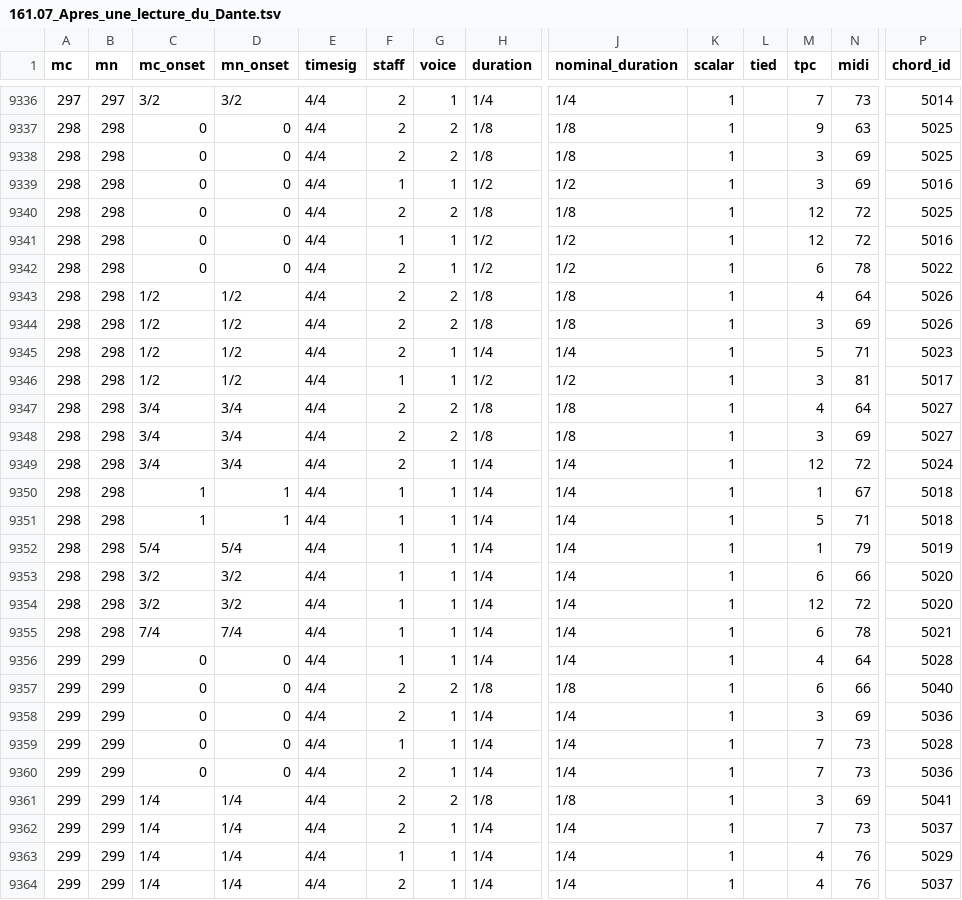
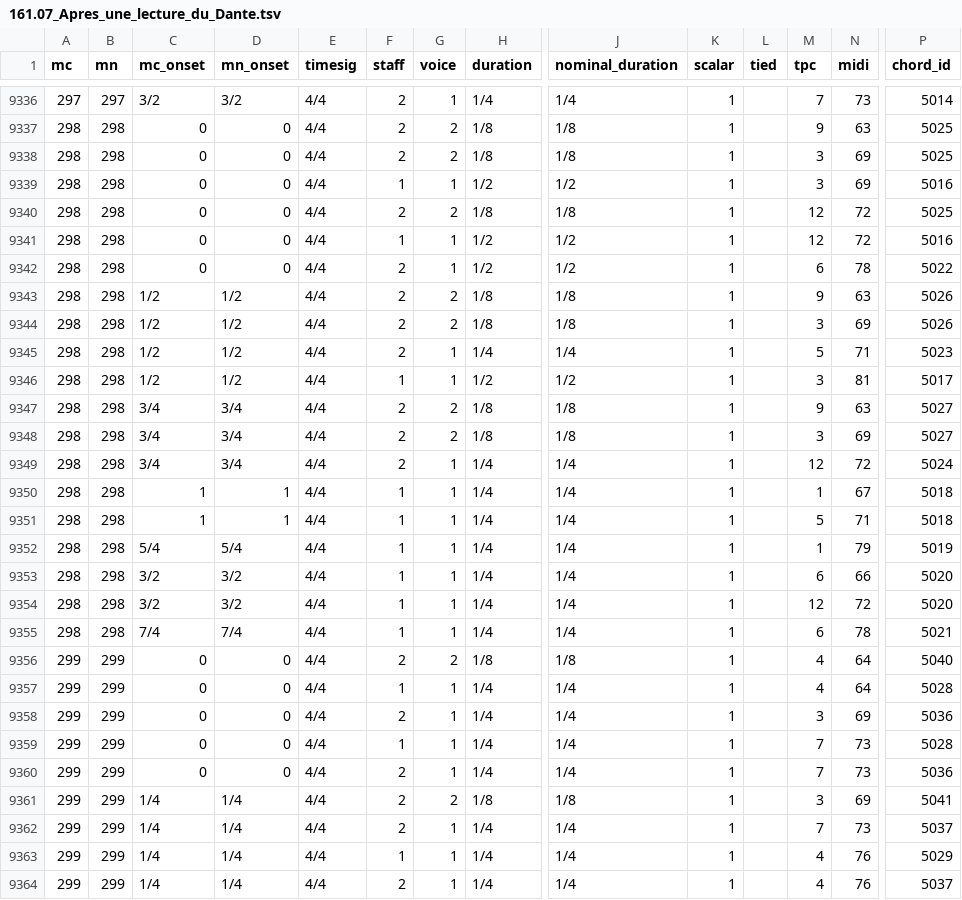
Before and after one commit to DCMLab/liszt_pelerinage, a TSV file: notes/161.07_Apres_une_lecture_du_Dante.tsv, drawn as a sheet; only a part is shown, gaps mark what is left out; removed rows and columns are numbered as before the commit, all else as after; rows hold the shown columns only; the diff names each change by its address in the sheet, - before the commit and + after, or states it on an @@ line.

```diff
--- a/notes/161.07_Apres_une_lecture_du_Dante.tsv
+++ b/notes/161.07_Apres_une_lecture_du_Dante.tsv
-M9343 (tpc): 4
+M9343 (tpc): 9
-N9343 (midi): 64
+N9343 (midi): 63
-M9347 (tpc): 4
+M9347 (tpc): 9
-N9347 (midi): 64
+N9347 (midi): 63
+row 9356: 299 | 299 | 0 | 0 | 4/4 | 2 | 2 | 1/8 | 1/8 | 1 |  | 4 | 64 | 5040
-row 9357: 299 | 299 | 0 | 0 | 4/4 | 2 | 2 | 1/8 | 1/8 | 1 |  | 6 | 66 | 5040
```
Also changed, not shown: harmonies/161.07_Apres_une_lecture_du_Dante.tsv, metadata.tsv, 1 other file.
